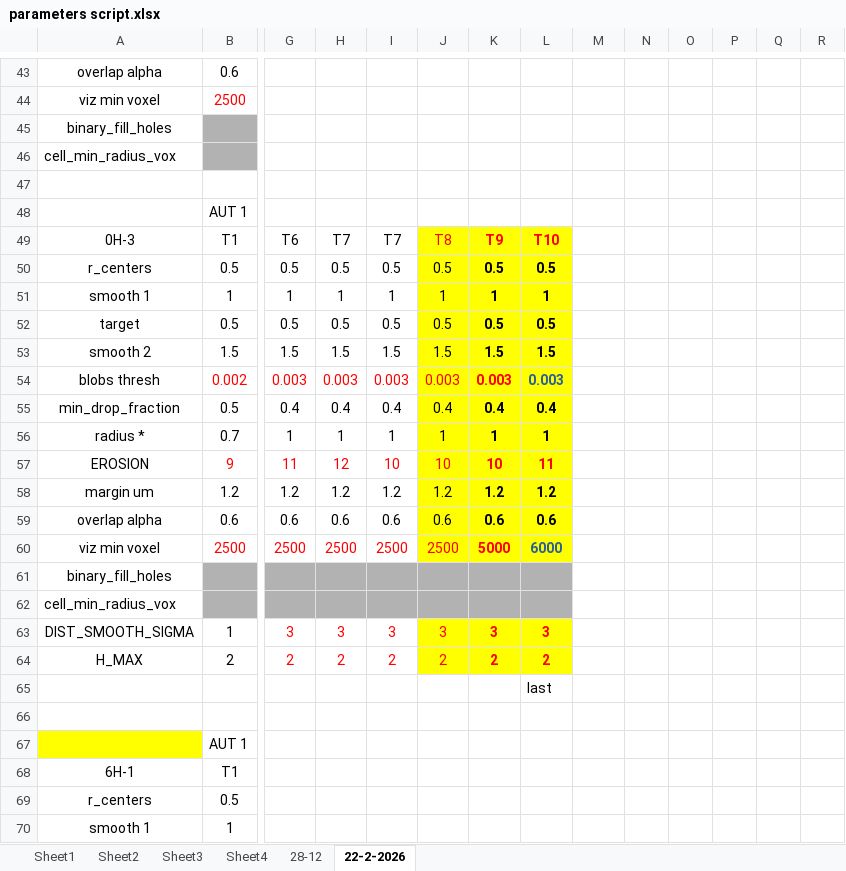
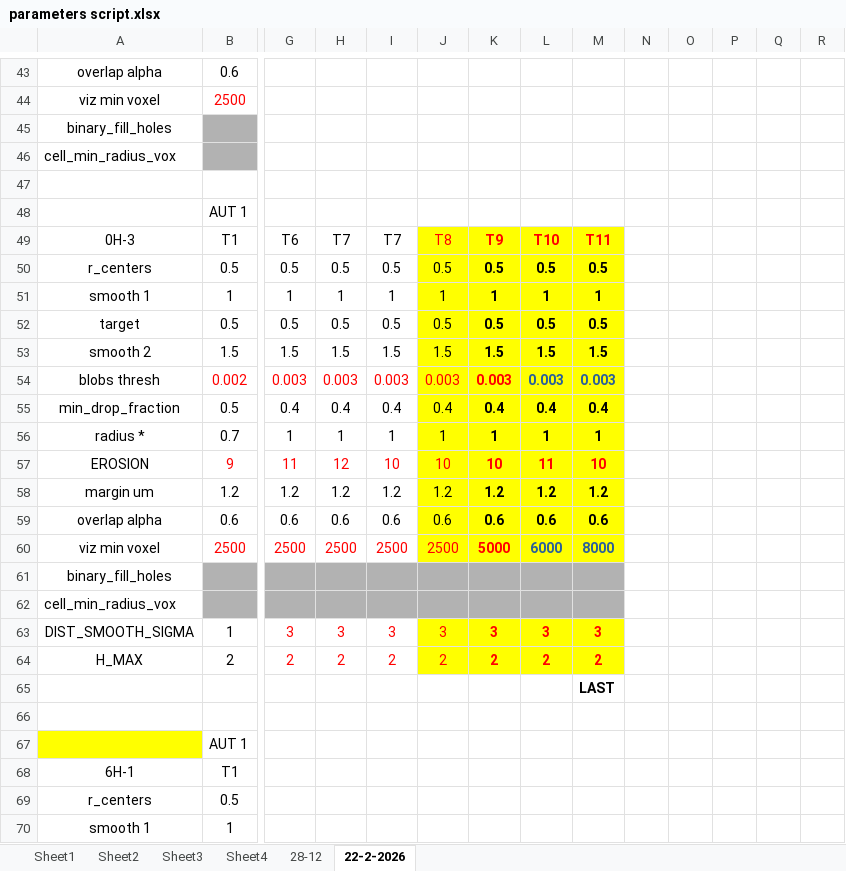
Before and after one commit to Nahuel88Ar/Lysosomes, an Excel workbook: parameters script.xlsx, sheet 22-2-2026, drawn as a sheet; only a part is shown, gaps mark what is left out; values as stored, in another font and other column widths than the file's, no borders; removed rows and columns are numbered as before the commit, all else as after; rows hold the shown columns only; the diff names each change by its address in the sheet, - before the commit and + after, or states it on an @@ line.

```diff
--- a/parameters script.xlsx (sheet 22-2-2026)
+++ b/parameters script.xlsx (sheet 22-2-2026)
-M49: (empty)
+M49: T11
-M49:M60 fill: none
+M49:M60 fill: #FFFF00
-M50: (empty)
+M50: 0.5
-M51: (empty)
+M51: 1
-M52: (empty)
+M52: 0.5
-M53: (empty)
+M53: 1.5
-M54: (empty)
+M54: 0.003
-M55: (empty)
+M55: 0.4
-M56: (empty)
+M56: 1
-M57: (empty)
+M57: 10
-M58: (empty)
+M58: 1.2
-M59: (empty)
+M59: 0.6
-M60: (empty)
+M60: 8000
-M61:M62 fill: none
+M61:M62 fill: #B2B2B2
-M63: (empty)
+M63: 3
-M63:M64 fill: none
+M63:M64 fill: #FFFF00
-M64: (empty)
+M64: 2
-row 65:  |  |  |  |  |  |  | last
+row 65:  |  |  |  |  |  |  |  | LAST
```
Also changed, not shown: charts or pictures, 1 other file.
